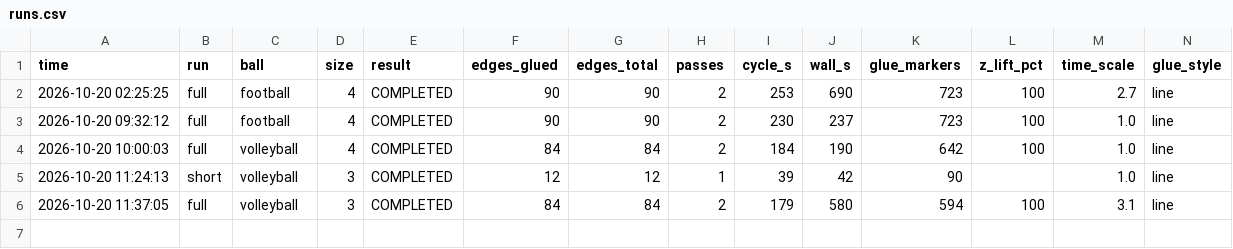
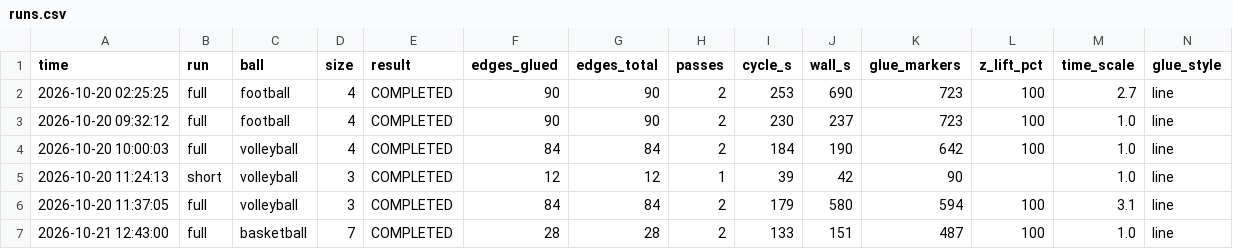
Before and after one commit to Im-Saad08/Gazebo-3D-Model-of-Automated-Gum-Application-on-Sports-Ball-Seams, a CSV file: records/runs.csv, drawn as a sheet.

Commit message:
Adding Basketball

```diff
--- a/records/runs.csv
+++ b/records/runs.csv
@@ -6 +6,2 @@ time,run,ball,size,result,edges_glued,edges_total,passes,cycle_s,wall_s,glue_mar
 2026-10-20 11:37:05,full,volleyball,3,COMPLETED,84,84,2,179,580,594,100,3.1,line
+2026-10-21 12:43:00,full,basketball,7,COMPLETED,28,28,2,133,151,487,100,1.0,line
```
Also changed, not shown: 7 other files.
